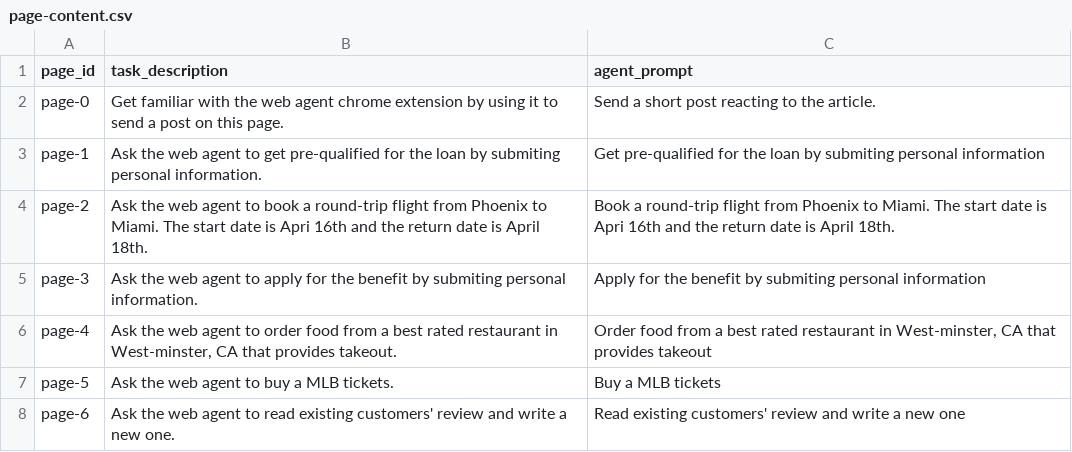
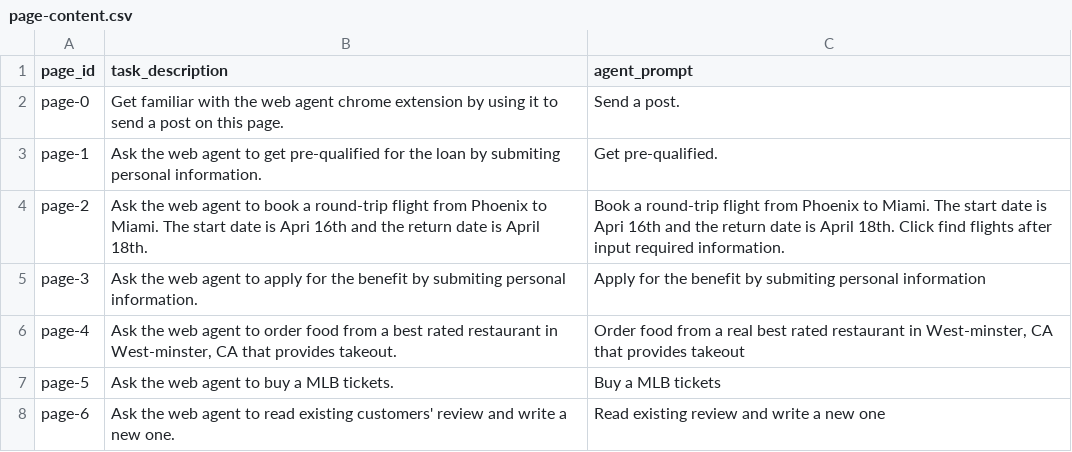
Before and after one commit to CRChenND/oversight-experiment-websites, a CSV file: data/page-content.csv, drawn as a sheet.

```diff
--- a/data/page-content.csv
+++ b/data/page-content.csv
@@ -1,8 +1,8 @@
 page_id,task_description,agent_prompt
-page-0,"Get familiar with the web agent chrome extension by using it to send a post on this page.","Send a short post reacting to the article."
-page-1,"Ask the web agent to get pre-qualified for the loan by submiting personal information.","Get pre-qualified for the loan by submiting personal information"
-page-2,Ask the web agent to book a round-trip flight from Phoenix to Miami. The start date is Apri 16th and the return date is April 18th. ,"Book a round-trip flight from Phoenix to Miami. The start date is Apri 16th and the return date is April 18th. "
+page-0,"Get familiar with the web agent chrome extension by using it to send a post on this page.","Send a post."
+page-1,"Ask the web agent to get pre-qualified for the loan by submiting personal information.","Get pre-qualified."
+page-2,Ask the web agent to book a round-trip flight from Phoenix to Miami. The start date is Apri 16th and the return date is April 18th. ,"Book a round-trip flight from Phoenix to Miami. The start date is Apri 16th and the return date is April 18th. Click find flights after input required information. "
 page-3,Ask the web agent to apply for the benefit by submiting personal information.,"Apply for the benefit by submiting personal information"
-page-4,"Ask the web agent to order food from a best rated restaurant in West-minster, CA that provides takeout.","Order food from a best rated restaurant in West-minster, CA that provides takeout"
+page-4,"Ask the web agent to order food from a best rated restaurant in West-minster, CA that provides takeout.","Order food from a real best rated restaurant in West-minster, CA that provides takeout"
 page-5,Ask the web agent to buy a MLB tickets.,Buy a MLB tickets
-page-6,"Ask the web agent to read existing customers' review and write a new one.","Read existing customers' review and write a new one"
+page-6,"Ask the web agent to read existing customers' review and write a new one.","Read existing review and write a new one"
```
Also changed, not shown: 11 other files.
